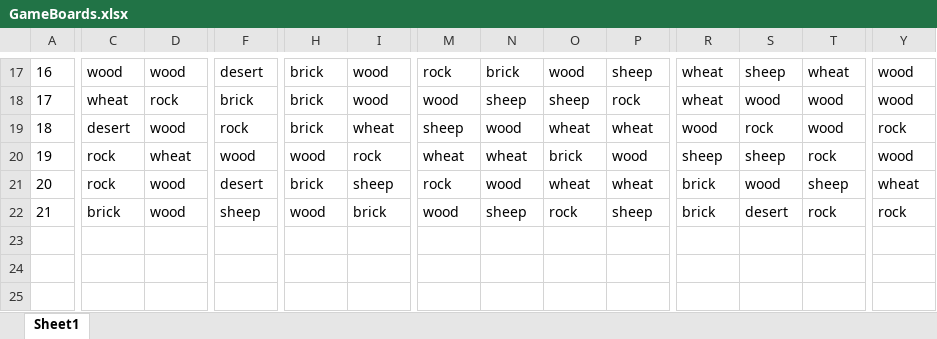
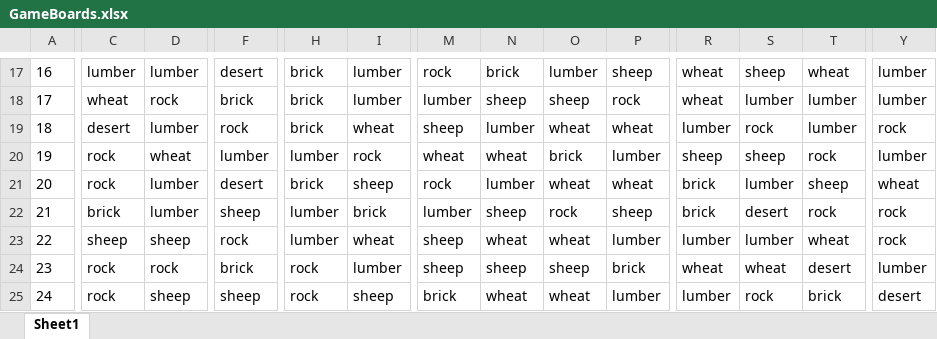
Before and after one commit to kennethshsu/Colonizer, an Excel workbook: Colonizer Main/GameBoards.xlsx, sheet Sheet1, drawn as a sheet; only a part is shown, gaps mark what is left out; values as stored, in another font and other column widths than the file's, no borders; rows hold the shown columns only; the diff covers the shown part only; the diff names each change by its address in the sheet, - before the commit and + after, or states it on an @@ line.

```diff
--- a/Colonizer Main/GameBoards.xlsx (sheet Sheet1)
+++ b/Colonizer Main/GameBoards.xlsx (sheet Sheet1)
-C17: wood
+C17: lumber
-D17: wood
+D17: lumber
-I17:I18: wood
+I17:I18: lumber
-O17: wood
+O17: lumber
-Y17:Y18: wood
+Y17:Y18: lumber
-M18: wood
+M18: lumber
-S18: wood
+S18: lumber
-T18:T19: wood
+T18:T19: lumber
-D19: wood
+D19: lumber
-N19: wood
+N19: lumber
-R19: wood
+R19: lumber
-F20: wood
+F20: lumber
-H20: wood
+H20: lumber
-P20: wood
+P20: lumber
-Y20: wood
+Y20: lumber
-D21:D22: wood
+D21:D22: lumber
-N21: wood
+N21: lumber
-S21: wood
+S21: lumber
-H22: wood
+H22: lumber
-M22: wood
+M22: lumber
+row 23: 22 | sheep | sheep | rock | lumber | wheat | sheep | wheat | wheat | lumber | lumber | lumber | wheat | rock
+row 24: 23 | rock | rock | brick | rock | lumber | sheep | sheep | sheep | brick | wheat | wheat | desert | lumber
+row 25: 24 | rock | sheep | sheep | rock | sheep | brick | wheat | wheat | lumber | lumber | rock | brick | desert
```
Also changed, not shown: 80 edited cells elsewhere in this sheet, 6 other files.
